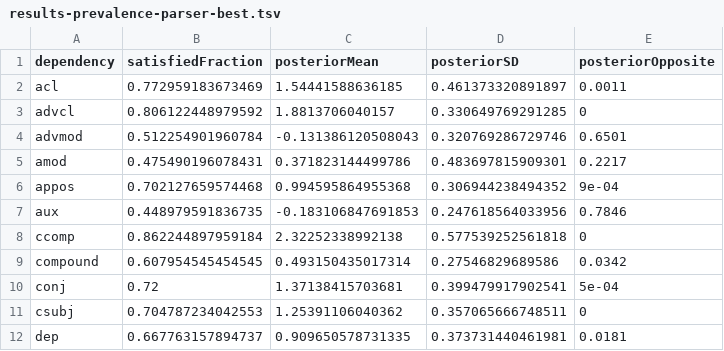
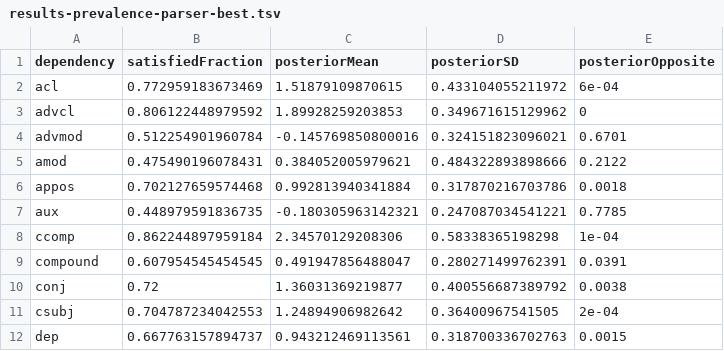
Before and after one commit to m-hahn/grammar-optim, a TSV file: results/correlations/output/results-prevalence-parser-best.tsv, drawn as a sheet; only a part is shown; the diff covers the shown part only.

```diff
--- a/results/correlations/output/results-prevalence-parser-best.tsv
+++ b/results/correlations/output/results-prevalence-parser-best.tsv
@@ -1,12 +1,12 @@
 dependency	satisfiedFraction	posteriorMean	posteriorSD	posteriorOpposite
-acl	0.772959183673469	1.54441588636185	0.461373320891897	0.0011
-advcl	0.806122448979592	1.8813706040157	0.330649769291285	0
-advmod	0.512254901960784	-0.131386120508043	0.320769286729746	0.6501
-amod	0.475490196078431	0.371823144499786	0.483697815909301	0.2217
-appos	0.702127659574468	0.994595864955368	0.306944238494352	9e-04
-aux	0.448979591836735	-0.183106847691853	0.247618564033956	0.7846
-ccomp	0.862244897959184	2.32252338992138	0.577539252561818	0
-compound	0.607954545454545	0.493150435017314	0.27546829689586	0.0342
-conj	0.72	1.37138415703681	0.399479917902541	5e-04
-csubj	0.704787234042553	1.25391106040362	0.357065666748511	0
-dep	0.667763157894737	0.909650578731335	0.373731440461981	0.0181
+acl	0.772959183673469	1.51879109870615	0.433104055211972	6e-04
+advcl	0.806122448979592	1.89928259203853	0.349671615129962	0
+advmod	0.512254901960784	-0.145769850800016	0.324151823096021	0.6701
+amod	0.475490196078431	0.384052005979621	0.484322893898666	0.2122
+appos	0.702127659574468	0.992813940341884	0.317870216703786	0.0018
+aux	0.448979591836735	-0.180305963142321	0.247087034541221	0.7785
+ccomp	0.862244897959184	2.34570129208306	0.58338365198298	1e-04
+compound	0.607954545454545	0.491947856488047	0.280271499762391	0.0391
+conj	0.72	1.36031369219877	0.400556687389792	0.0038
+csubj	0.704787234042553	1.24894906982642	0.36400967541505	2e-04
+dep	0.667763157894737	0.943212469113561	0.318700336702763	0.0015
```
Also changed, not shown: 60 edited cells elsewhere in this file, results/correlations/output/results-prevalence-langmod-best.tsv, results/correlations/output/results-prevalence-two-09-best.tsv, 3 other files.
